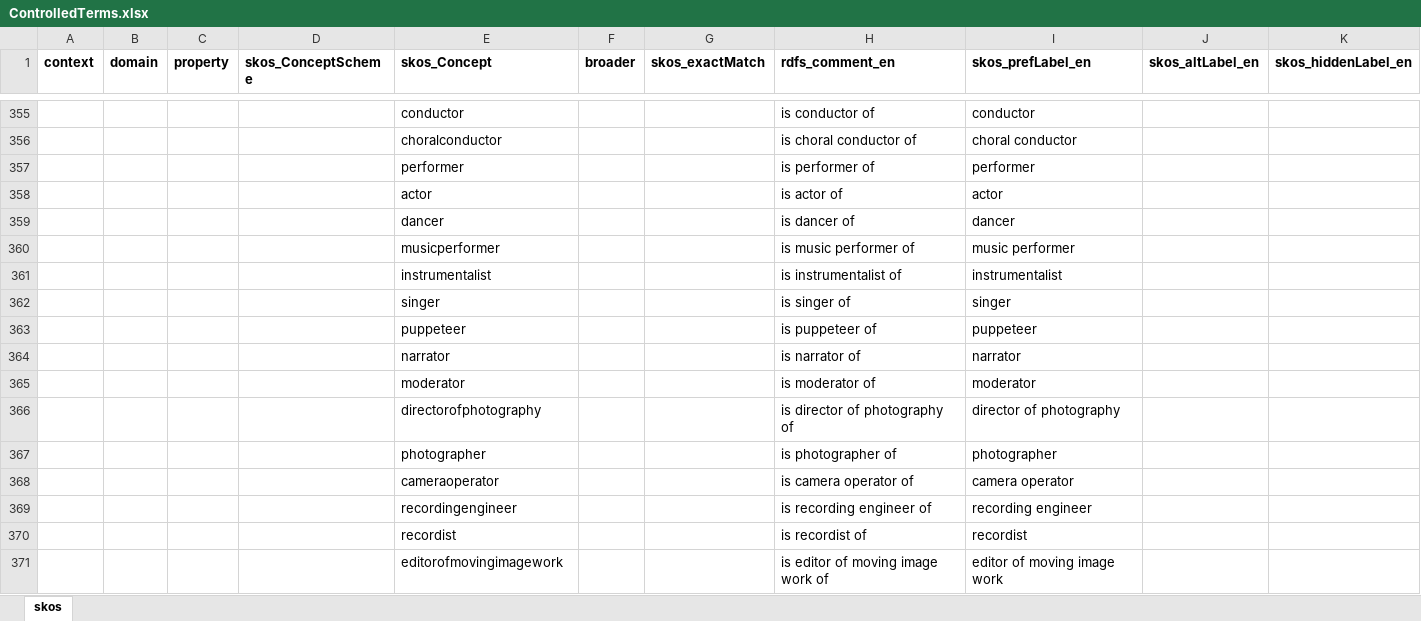
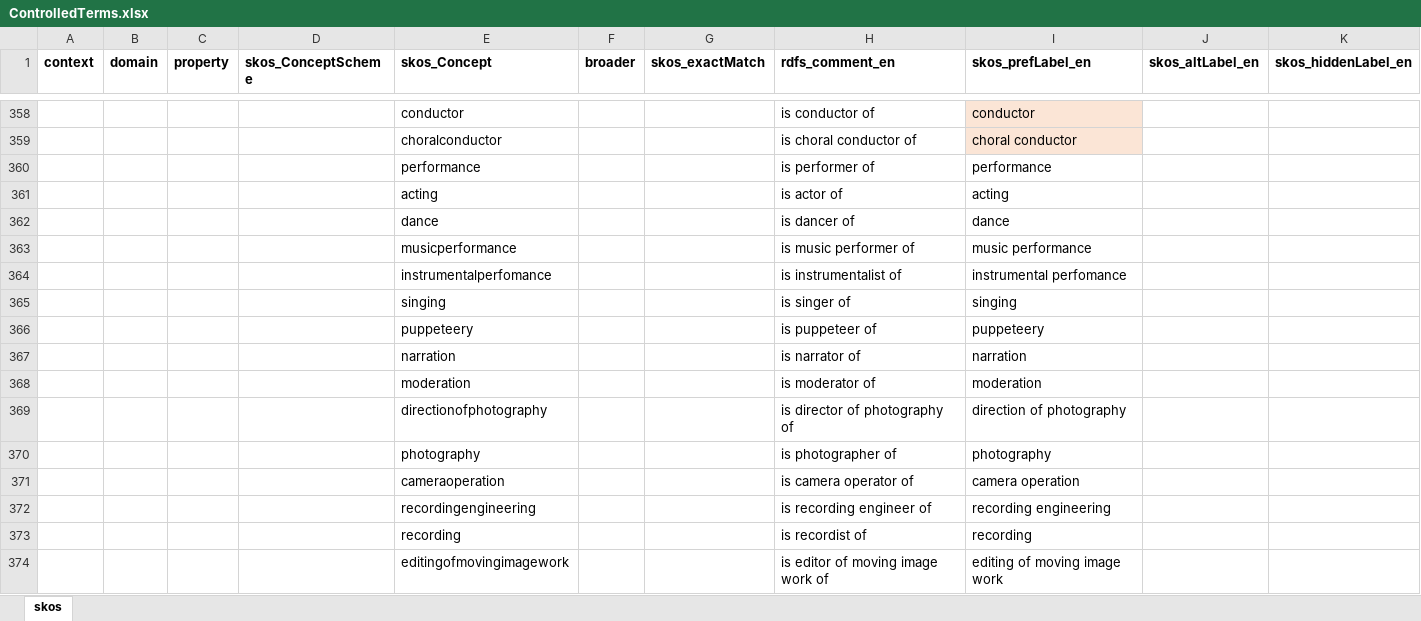
Before and after one commit to sapa/spa-vocabulary, an Excel workbook: source/ControlledTerms.xlsx, sheet skos, drawn as a sheet; only a part is shown, gaps mark what is left out; values as stored, in another font and other column widths than the file's, no borders; removed rows and columns are numbered as before the commit, all else as after; rows hold the shown columns only; the diff covers the shown part only; the diff names each change by its address in the sheet, - before the commit and + after, or states it on an @@ line.

```diff
--- a/source/ControlledTerms.xlsx (sheet skos)
+++ b/source/ControlledTerms.xlsx (sheet skos)
-I358:I359 fill: none
+I358:I359 fill: #FBE5D6
-E360 (skos_Concept): performer
+E360 (skos_Concept): performance
-I360 (skos_prefLabel_en): performer
+I360 (skos_prefLabel_en): performance
-row 358:  |  |  |  | actor |  |  | is actor of | actor
+row 361:  |  |  |  | acting |  |  | is actor of | acting
-E362 (skos_Concept): dancer
+E362 (skos_Concept): dance
-I362 (skos_prefLabel_en): dancer
+I362 (skos_prefLabel_en): dance
-E363 (skos_Concept): musicperformer
+E363 (skos_Concept): musicperformance
-I363 (skos_prefLabel_en): music performer
+I363 (skos_prefLabel_en): music performance
-E364 (skos_Concept): instrumentalist
+E364 (skos_Concept): instrumentalperfomance
-I364 (skos_prefLabel_en): instrumentalist
+I364 (skos_prefLabel_en): instrumental perfomance
-E365 (skos_Concept): singer
+E365 (skos_Concept): singing
-I365 (skos_prefLabel_en): singer
+I365 (skos_prefLabel_en): singing
-E366 (skos_Concept): puppeteer
+E366 (skos_Concept): puppeteery
-I366 (skos_prefLabel_en): puppeteer
+I366 (skos_prefLabel_en): puppeteery
-E367 (skos_Concept): narrator
+E367 (skos_Concept): narration
-I367 (skos_prefLabel_en): narrator
+I367 (skos_prefLabel_en): narration
-E368 (skos_Concept): moderator
+E368 (skos_Concept): moderation
-I368 (skos_prefLabel_en): moderator
+I368 (skos_prefLabel_en): moderation
-E369 (skos_Concept): directorofphotography
+E369 (skos_Concept): directionofphotography
-I369 (skos_prefLabel_en): director of photography
+I369 (skos_prefLabel_en): direction of photography
-E370 (skos_Concept): photographer
+E370 (skos_Concept): photography
-I370 (skos_prefLabel_en): photographer
+I370 (skos_prefLabel_en): photography
-E371 (skos_Concept): cameraoperator
+E371 (skos_Concept): cameraoperation
-I371 (skos_prefLabel_en): camera operator
+I371 (skos_prefLabel_en): camera operation
-E372 (skos_Concept): recordingengineer
+E372 (skos_Concept): recordingengineering
-I372 (skos_prefLabel_en): recording engineer
+I372 (skos_prefLabel_en): recording engineering
-E373 (skos_Concept): recordist
+E373 (skos_Concept): recording
-I373 (skos_prefLabel_en): recordist
+I373 (skos_prefLabel_en): recording
-E374 (skos_Concept): editorofmovingimagework
+E374 (skos_Concept): editingofmovingimagework
-I374 (skos_prefLabel_en): editor of moving image work
+I374 (skos_prefLabel_en): editing of moving image work
```
Also changed, not shown: 10 added rows, 7 removed rows and 77 edited cells elsewhere in this sheet, 2 other files.
